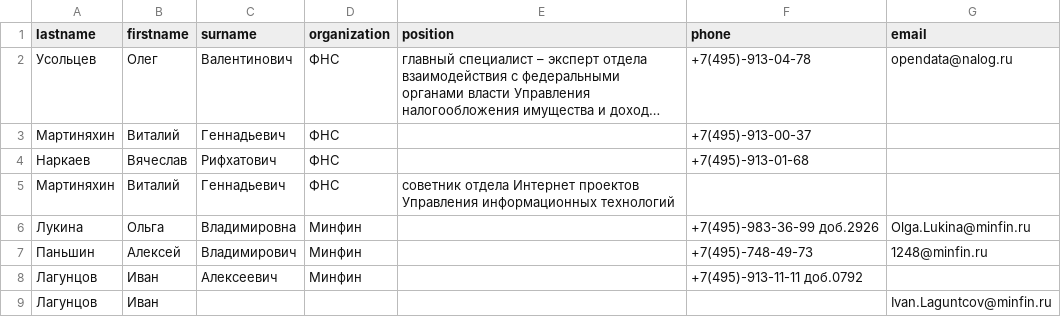
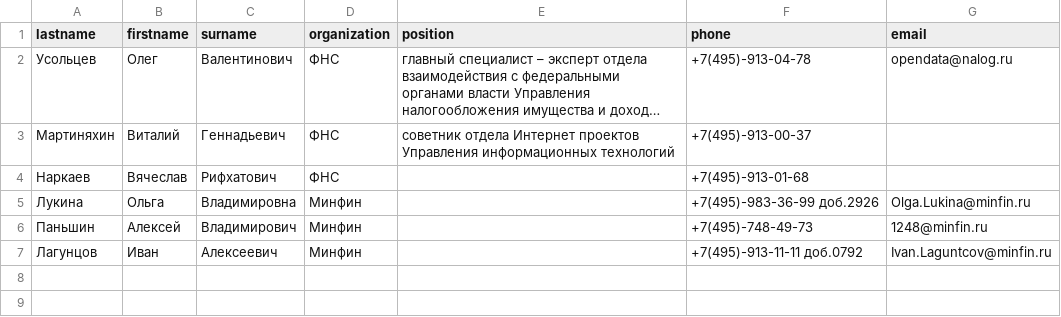
Before and after one commit to yadolph/regexp, a CSV file: phonebook.csv, drawn as a sheet; long unchanged cells end in …; removed rows and columns are numbered as before the commit, all else as after; the diff names each change by its address in the sheet, - before the commit and + after, or states it on an @@ line.

```diff
--- a/phonebook.csv
+++ b/phonebook.csv
-E3 (position): (empty)
+E3 (position): cоветник отдела Интернет проектов Управления информационных технологий
-row 5: Мартиняхин | Виталий | Геннадьевич | ФНС | cоветник отдела Интернет проектов Управления информационных технологий
-G7 (email): (empty)
+G7 (email): Ivan.Laguntcov@minfin.ru
-row 9: Лагунцов | Иван |  |  |  |  | Ivan.Laguntcov@minfin.ru
```
Also changed, not shown: 1 other file.
